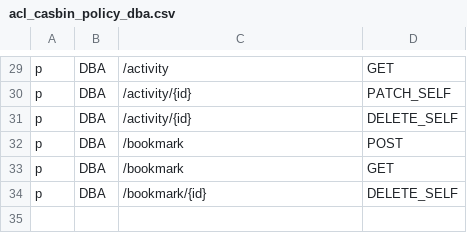
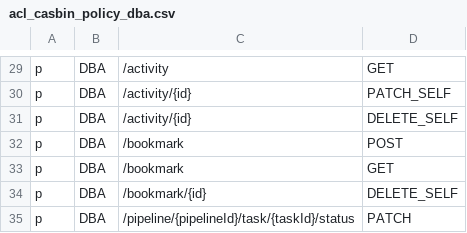
Before and after one commit to bytebase/bytebase, a CSV file: backend/server/acl_casbin_policy_dba.csv, drawn as a sheet; only a part is shown, gaps mark what is left out; the diff names each change by its address in the sheet, - before the commit and + after, or states it on an @@ line.

```diff
--- a/backend/server/acl_casbin_policy_dba.csv
+++ b/backend/server/acl_casbin_policy_dba.csv
+row 35: p | DBA | /pipeline/{pipelineId}/task/{taskId}/status | PATCH
```
Also changed, not shown: backend/server/acl_casbin_policy_developer.csv, backend/server/acl_casbin_policy_owner.csv, 6 other files.
